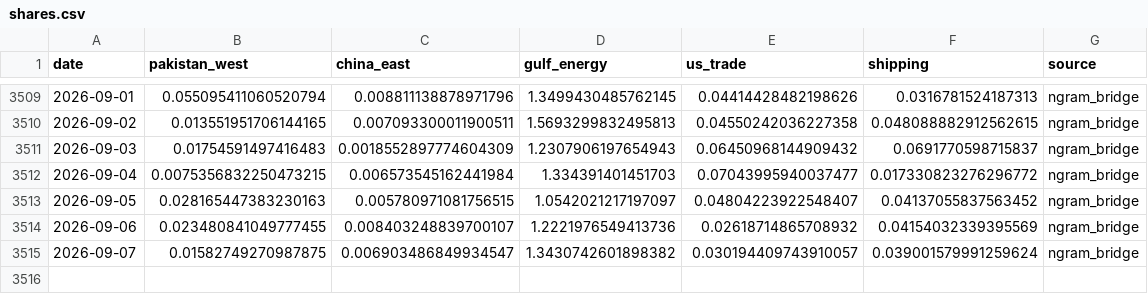
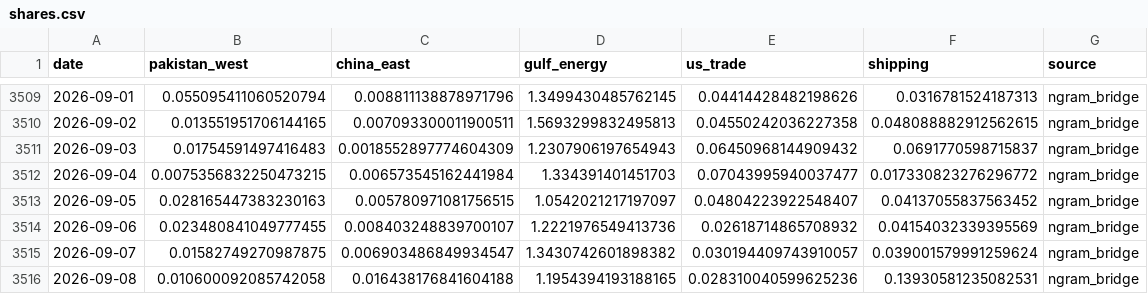
Before and after one commit to PlausibleDissent9/india-geopolitical-risk-monitor, a CSV file: docs/data/shares.csv, drawn as a sheet; only a part is shown, gaps mark what is left out; the diff names each change by its address in the sheet, - before the commit and + after, or states it on an @@ line.

```diff
--- a/docs/data/shares.csv
+++ b/docs/data/shares.csv
+row 3516: 2026-09-08 | 0.010600092085742058 | 0.016438176841604188 | 1.1954394193188165 | 0.028310040599625236 | 0.13930581235082531 | ngram_bridge
```
Also changed, not shown: data/raw/gdelt_volume.csv, data/raw/provenance.csv, 25 other files.
